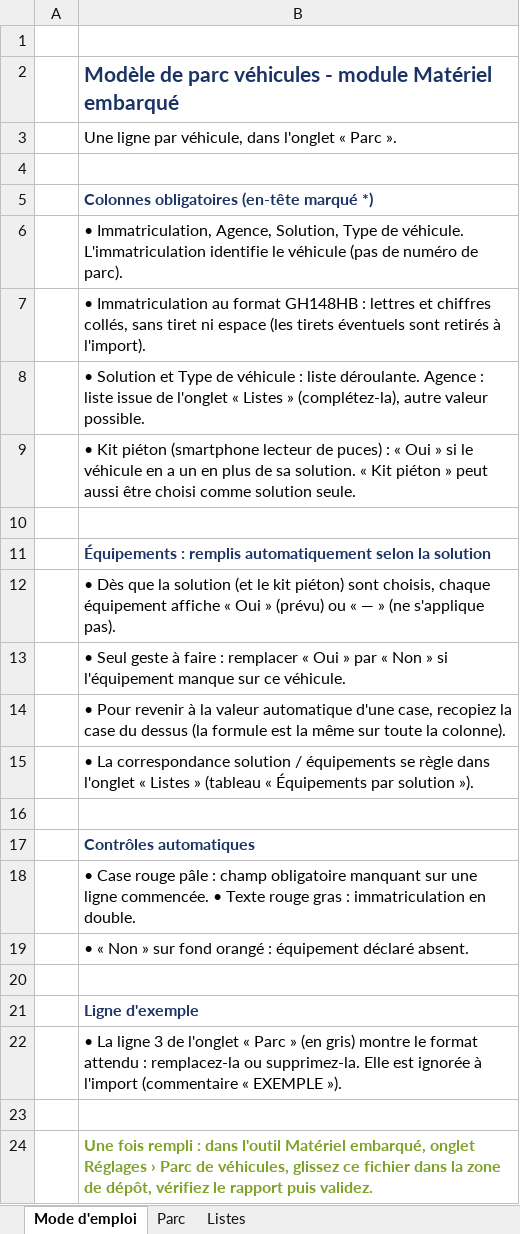
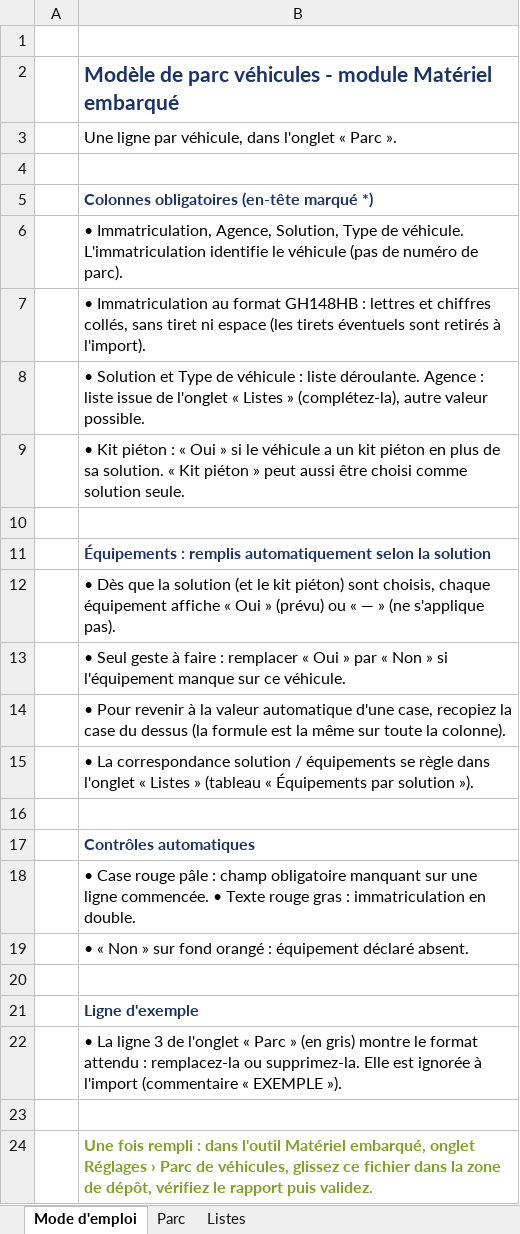
Before and after one commit to Elysoan/materielembarque, an Excel workbook: module/modele-parc-vehicules.xlsx, sheet Mode d'emploi, drawn as a sheet; values as stored, in another font and other column widths than the file's, no borders; the diff names each change by its address in the sheet, - before the commit and + after, or states it on an @@ line.

```diff
--- a/module/modele-parc-vehicules.xlsx (sheet Mode d'emploi)
+++ b/module/modele-parc-vehicules.xlsx (sheet Mode d'emploi)
-B9: …Kit piéton (smartphone lecteur de puces) : « Oui » si le véhicule en a un en plus…
+B9: …Kit piéton : « Oui » si le véhicule a un kit piéton en plus…
```
Also changed, not shown: sheet Listes, sheet Parc, formulas that keep their value, 8 other files.
